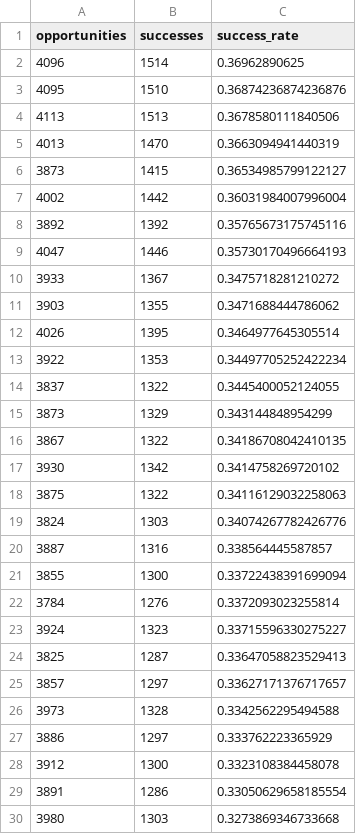
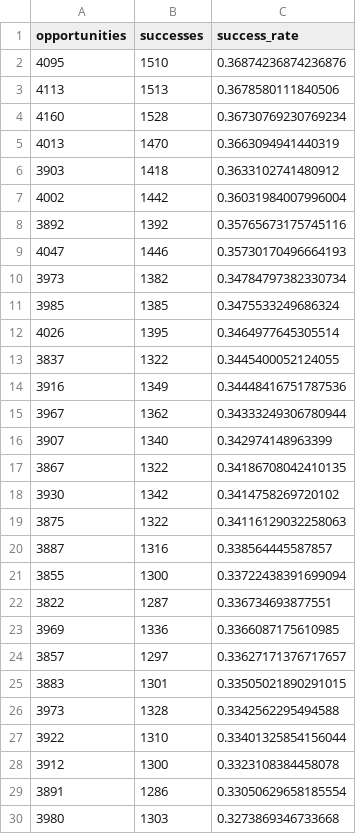
Before and after one commit to cadegadman/gadmananalytics, a CSV file: data/2026/team_leaderboard.csv, drawn as a sheet; only a part is shown; removed rows and columns are numbered as before the commit, all else as after; the diff covers the shown part only; the diff names each change by its address in the sheet, - before the commit and + after, or states it on an @@ line.

```diff
--- a/data/2026/team_leaderboard.csv
+++ b/data/2026/team_leaderboard.csv
-row 2: 4096 | 1514 | 0.36962890625
+row 4: 4160 | 1528 | 0.36730769230769234
-row 6: 3873 | 1415 | 0.36534985799122127
+row 6: 3903 | 1418 | 0.3633102741480912
-row 10: 3933 | 1367 | 0.3475718281210272
-row 11: 3903 | 1355 | 0.3471688444786062
+row 10: 3973 | 1382 | 0.34784797382330734
+row 11: 3985 | 1385 | 0.3475533249686324
-row 13: 3922 | 1353 | 0.34497705252422234
-row 15: 3873 | 1329 | 0.343144848954299
+row 14: 3916 | 1349 | 0.34448416751787536
+row 15: 3967 | 1362 | 0.34333249306780944
+row 16: 3907 | 1340 | 0.342974148963399
-row 19: 3824 | 1303 | 0.34074267782426776
-row 22: 3784 | 1276 | 0.3372093023255814
-row 23: 3924 | 1323 | 0.33715596330275227
-row 24: 3825 | 1287 | 0.33647058823529413
+row 22: 3822 | 1287 | 0.336734693877551
+row 23: 3969 | 1336 | 0.3366087175610985
+row 25: 3883 | 1301 | 0.33505021890291015
-row 27: 3886 | 1297 | 0.333762223365929
+row 27: 3922 | 1310 | 0.33401325854156044
```
Also changed, not shown: 1 added row and 1 removed row elsewhere in this file, data/2026/player_leaderboard.csv.
